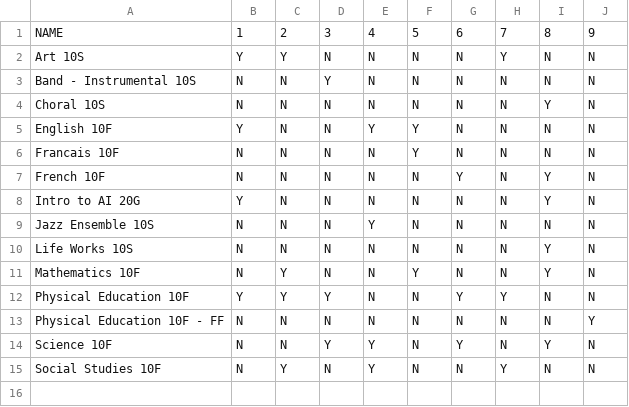
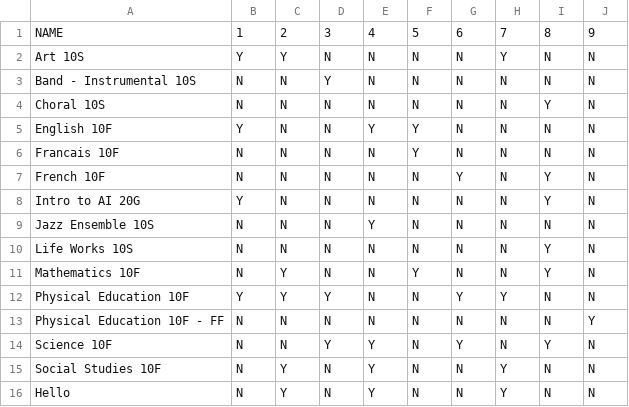
Before and after one commit to UWCollegiate/schedule26-27, a CSV file: course/data/2025-2026/grade9.csv, drawn as a sheet; the diff names each change by its address in the sheet, - before the commit and + after, or states it on an @@ line.

Commit message:
Update grade9.csv

```diff
--- a/course/data/2025-2026/grade9.csv
+++ b/course/data/2025-2026/grade9.csv
+row 16: Hello | N | Y | N | Y | N | N | Y | N | N
```
